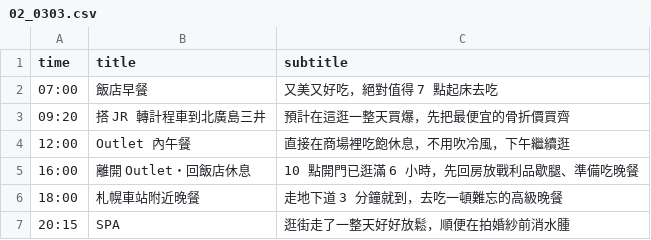
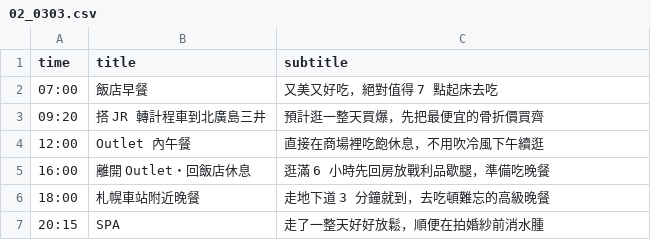
Before and after one commit to Timmatt-Lee/00OOhoneymoon2027, a CSV file: src/content/days/02_0303.csv, drawn as a sheet.

```diff
--- a/src/content/days/02_0303.csv
+++ b/src/content/days/02_0303.csv
@@ -2,6 +2,6 @@ time,title,subtitle
 07:00,飯店早餐,又美又好吃，絕對值得 7 點起床去吃
-09:20,搭 JR 轉計程車到北廣島三井,預計在這逛一整天買爆，先把最便宜的骨折價買齊
-12:00,Outlet 內午餐,直接在商場裡吃飽休息，不用吹冷風，下午繼續逛
-16:00,離開 Outlet・回飯店休息,10 點開門已逛滿 6 小時，先回房放戰利品歇腿、準備吃晚餐
-18:00,札幌車站附近晚餐,走地下道 3 分鐘就到，去吃一頓難忘的高級晚餐
-20:15,SPA,逛街走了一整天好好放鬆，順便在拍婚紗前消水腫
+09:20,搭 JR 轉計程車到北廣島三井,預計逛一整天買爆，先把最便宜的骨折價買齊
+12:00,Outlet 內午餐,直接在商場裡吃飽休息，不用吹冷風下午續逛
+16:00,離開 Outlet・回飯店休息,逛滿 6 小時先回房放戰利品歇腿，準備吃晚餐
+18:00,札幌車站附近晚餐,走地下道 3 分鐘就到，去吃頓難忘的高級晚餐
+20:15,SPA,走了一整天好好放鬆，順便在拍婚紗前消水腫
```
Also changed, not shown: src/content/days/01_0302.csv, src/content/days/03_0304.csv, 20 other files.
